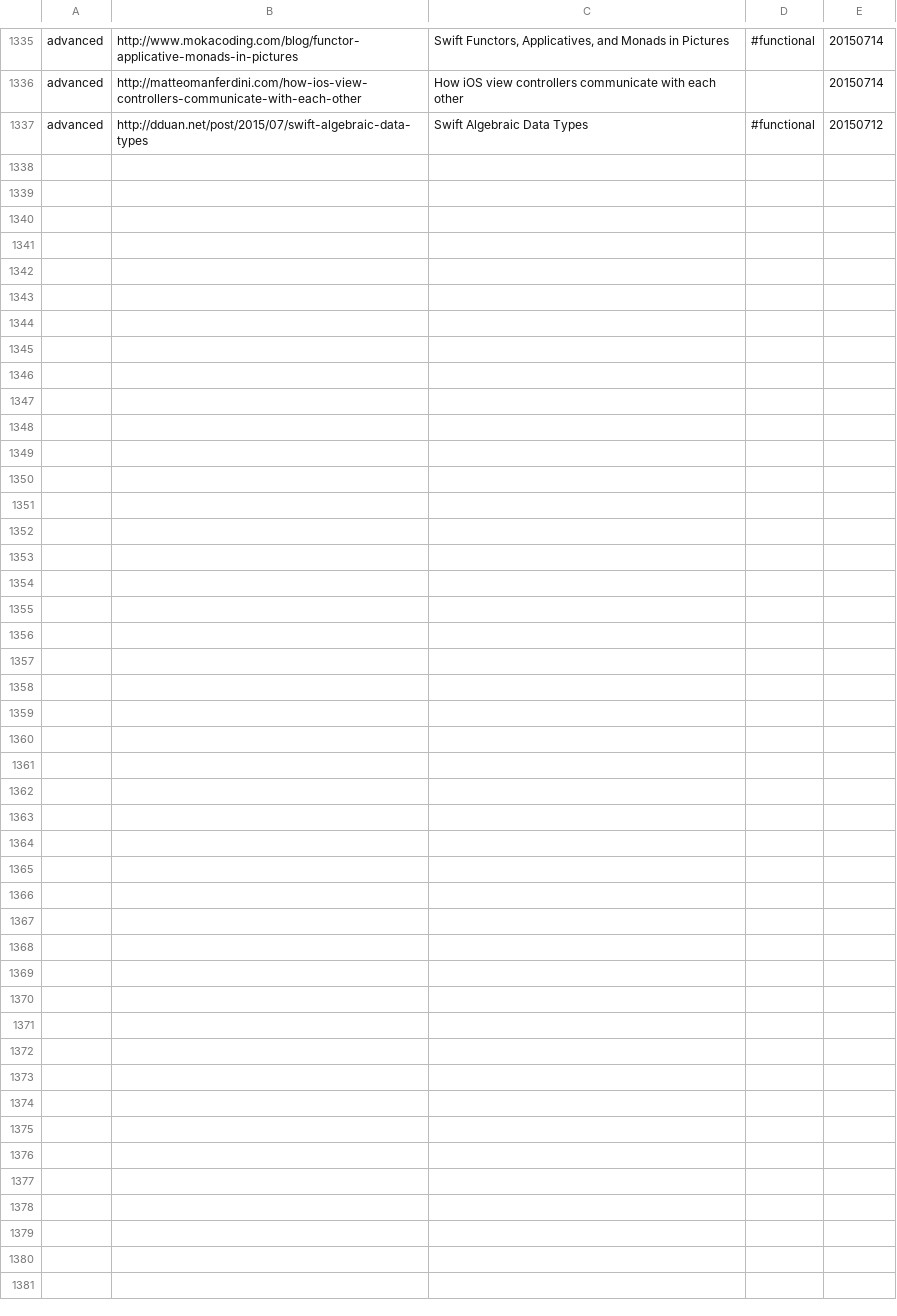
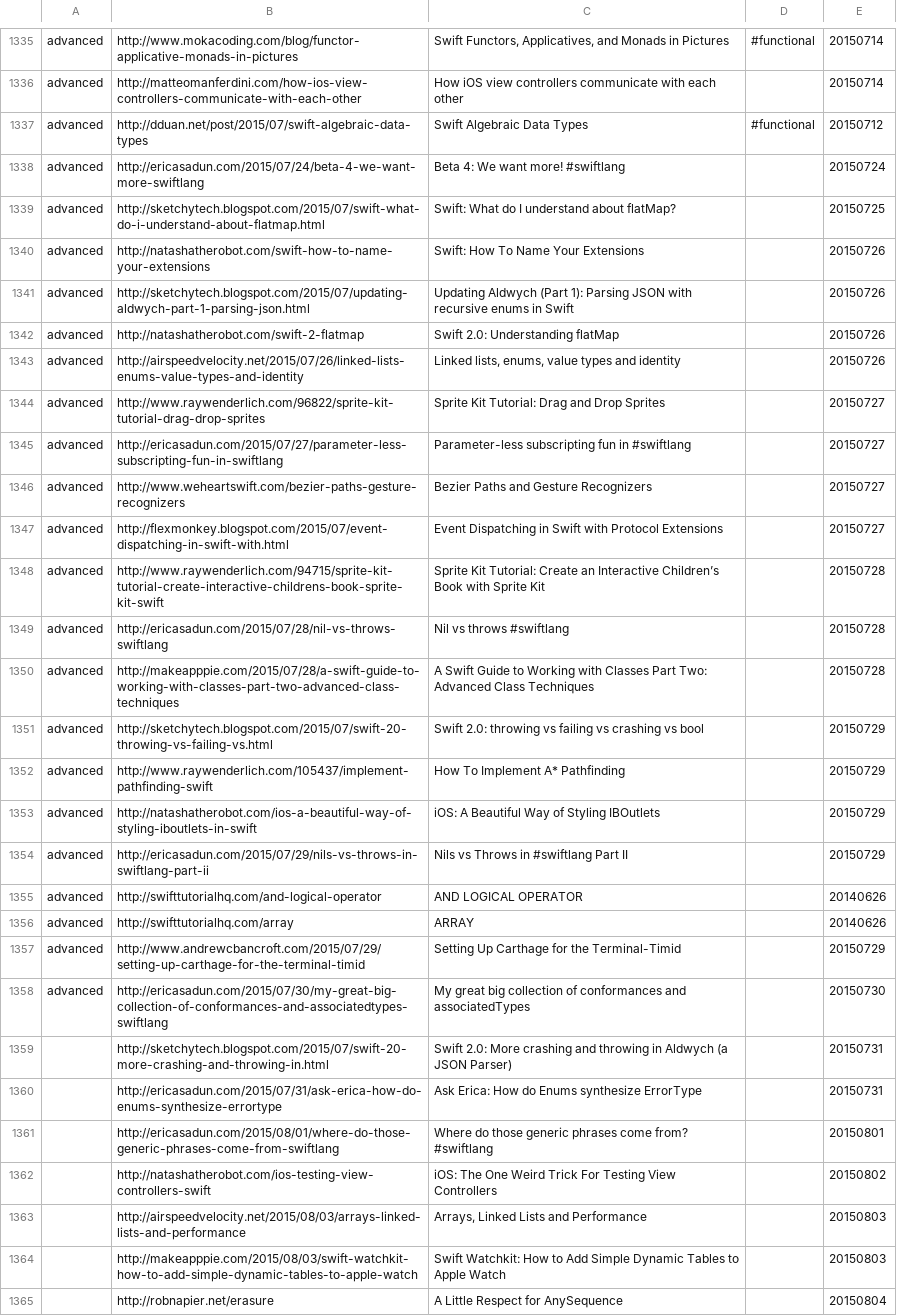
Before and after one commit to melling/SwiftResources, a TSV file: swift_urls.tsv, drawn as a sheet; only a part is shown, gaps mark what is left out; the diff names each change by its address in the sheet, - before the commit and + after, or states it on an @@ line.

Commit message:
More urls

```diff
--- a/swift_urls.tsv
+++ b/swift_urls.tsv
+row 1338: advanced | http://ericasadun.com/2015/07/24/beta-4-we-want-more-swiftlang | Beta 4: We want more! #swiftlang |  | 20150724
+row 1339: advanced | http://sketchytech.blogspot.com/2015/07/swift-what-do-i-understand-about-flatmap.html | Swift: What do I understand about flatMap? |  | 20150725
+row 1340: advanced | http://natashatherobot.com/swift-how-to-name-your-extensions | Swift: How To Name Your Extensions |  | 20150726
+row 1341: advanced | http://sketchytech.blogspot.com/2015/07/updating-aldwych-part-1-parsing-json.html | Updating Aldwych (Part 1): Parsing JSON with recursive enums in Swift |  | 20150726
+row 1342: advanced | http://natashatherobot.com/swift-2-flatmap | Swift 2.0: Understanding flatMap |  | 20150726
+row 1343: advanced | http://airspeedvelocity.net/2015/07/26/linked-lists-enums-value-types-and-identity | Linked lists, enums, value types and identity |  | 20150726
+row 1344: advanced | http://www.raywenderlich.com/96822/sprite-kit-tutorial-drag-drop-sprites | Sprite Kit Tutorial: Drag and Drop Sprites |  | 20150727
+row 1345: advanced | http://ericasadun.com/2015/07/27/parameter-less-subscripting-fun-in-swiftlang | Parameter-less subscripting fun in #swiftlang |  | 20150727
+row 1346: advanced | http://www.weheartswift.com/bezier-paths-gesture-recognizers | Bezier Paths and Gesture Recognizers |  | 20150727
+row 1347: advanced | http://flexmonkey.blogspot.com/2015/07/event-dispatching-in-swift-with.html | Event Dispatching in Swift with Protocol Extensions |  | 20150727
+row 1348: advanced | http://www.raywenderlich.com/94715/sprite-kit-tutorial-create-interactive-childrens-book-sprite-kit-swift | Sprite Kit Tutorial: Create an Interactive Children’s Book with Sprite Kit |  | 20150728
+row 1349: advanced | http://ericasadun.com/2015/07/28/nil-vs-throws-swiftlang | Nil vs throws #swiftlang |  | 20150728
+row 1350: advanced | http://makeapppie.com/2015/07/28/a-swift-guide-to-working-with-classes-part-two-advanced-class-techniques | A Swift Guide to Working with Classes Part Two: Advanced Class Techniques |  | 20150728
+row 1351: advanced | http://sketchytech.blogspot.com/2015/07/swift-20-throwing-vs-failing-vs.html | Swift 2.0: throwing vs failing vs crashing vs bool |  | 20150729
+row 1352: advanced | http://www.raywenderlich.com/105437/implement-pathfinding-swift | How To Implement A* Pathfinding |  | 20150729
+row 1353: advanced | http://natashatherobot.com/ios-a-beautiful-way-of-styling-iboutlets-in-swift | iOS: A Beautiful Way of Styling IBOutlets |  | 20150729
+row 1354: advanced | http://ericasadun.com/2015/07/29/nils-vs-throws-in-swiftlang-part-ii | Nils vs Throws in #swiftlang Part II |  | 20150729
+row 1355: advanced | http://swifttutorialhq.com/and-logical-operator | AND LOGICAL OPERATOR |  | 20140626
+row 1356: advanced | http://swifttutorialhq.com/array | ARRAY |  | 20140626
+row 1357: advanced | http://www.andrewcbancroft.com/2015/07/29/setting-up-carthage-for-the-terminal-timid | Setting Up Carthage for the Terminal-Timid |  | 20150729
+row 1358: advanced | http://ericasadun.com/2015/07/30/my-great-big-collection-of-conformances-and-associatedtypes-swiftlang | My great big collection of conformances and associatedTypes |  | 20150730
+row 1359:  | http://sketchytech.blogspot.com/2015/07/swift-20-more-crashing-and-throwing-in.html | Swift 2.0: More crashing and throwing in Aldwych (a JSON Parser) |  | 20150731
+row 1360:  | http://ericasadun.com/2015/07/31/ask-erica-how-do-enums-synthesize-errortype | Ask Erica: How do Enums synthesize ErrorType |  | 20150731
+row 1361:  | http://ericasadun.com/2015/08/01/where-do-those-generic-phrases-come-from-swiftlang | Where do those generic phrases come from? #swiftlang |  | 20150801
+row 1362:  | http://natashatherobot.com/ios-testing-view-controllers-swift | iOS: The One Weird Trick For Testing View Controllers |  | 20150802
+row 1363:  | http://airspeedvelocity.net/2015/08/03/arrays-linked-lists-and-performance | Arrays, Linked Lists and Performance |  | 20150803
+row 1364:  | http://makeapppie.com/2015/08/03/swift-watchkit-how-to-add-simple-dynamic-tables-to-apple-watch | Swift Watchkit: How to Add Simple Dynamic Tables to Apple Watch |  | 20150803
+row 1365:  | http://robnapier.net/erasure | A Little Respect for AnySequence |  | 20150804
```
